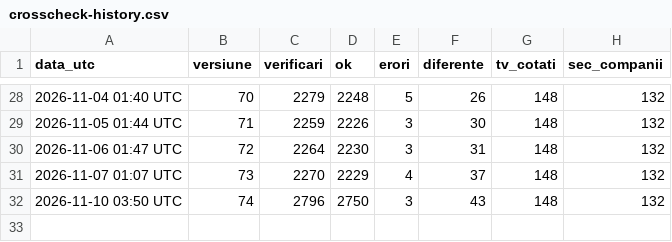
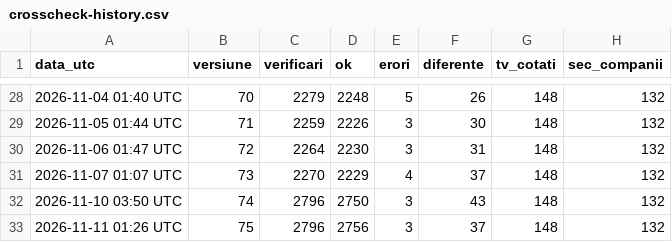
Before and after one commit to xGABRIELxEUGENx/ai-stack-map, a CSV file: crosscheck-history.csv, drawn as a sheet; only a part is shown, gaps mark what is left out.

```diff
--- a/crosscheck-history.csv
+++ b/crosscheck-history.csv
@@ -32 +32,2 @@ data_utc,versiune,verificari,ok,erori,diferente,tv_cotati,sec_companii
 2026-11-10 03:50 UTC,74,2796,2750,3,43,148,132
+2026-11-11 01:26 UTC,75,2796,2756,3,37,148,132
```
Also changed, not shown: 1 other file.
